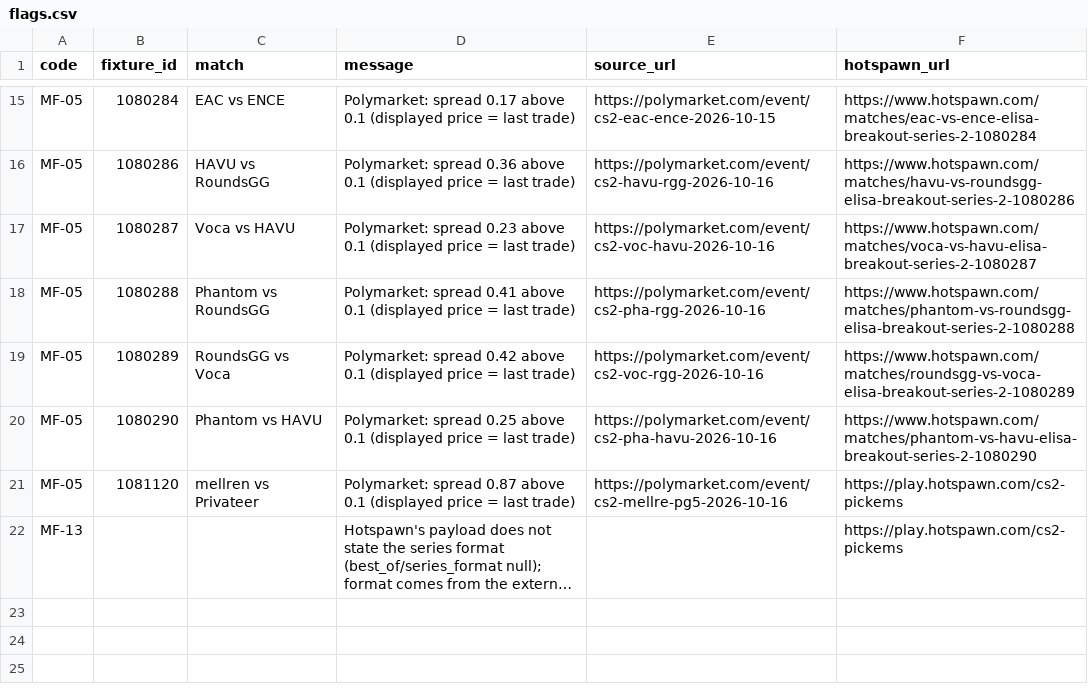
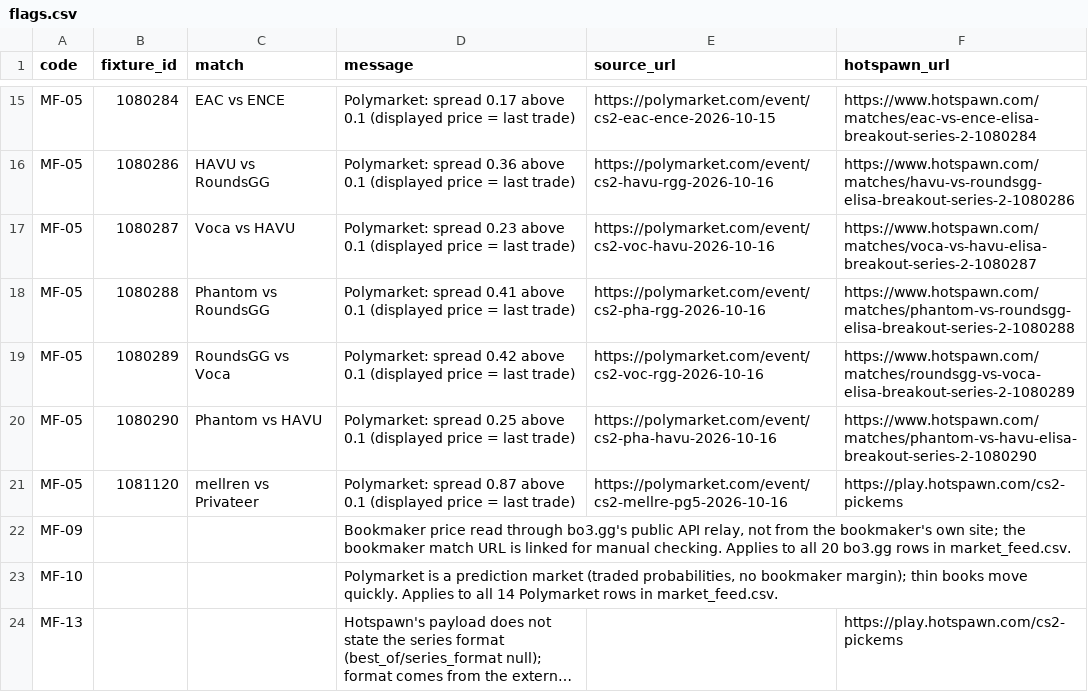
Before and after one commit to buffedlizard55-lab/MaltaProj1, a CSV file: feeds/data/flags.csv, drawn as a sheet; only a part is shown, gaps mark what is left out; long unchanged cells end in …; the diff names each change by its address in the sheet, - before the commit and + after, or states it on an @@ line.

Commit message:
feeds(a0bdf924): register MF-09/MF-10 row caveats with counts; completion record (PR #93 verified, MF-01..05 done)
Co-authored-by: arena-agent <297053741+arena-agent@users.noreply.github.com>

```diff
--- a/feeds/data/flags.csv
+++ b/feeds/data/flags.csv
+row 22: MF-09 |  |  | Bookmaker price read through bo3.gg's public API relay, not from the bookmaker's own site; the bookmaker match URL is linked for manual checking. Applies to all 20 bo3.gg rows in market_feed.csv.
+row 23: MF-10 |  |  | Polymarket is a prediction market (traded probabilities, no bookmaker margin); thin books move quickly. Applies to all 14 Polymarket rows in market_feed.csv.
```
Also changed, not shown: 4 other files.
